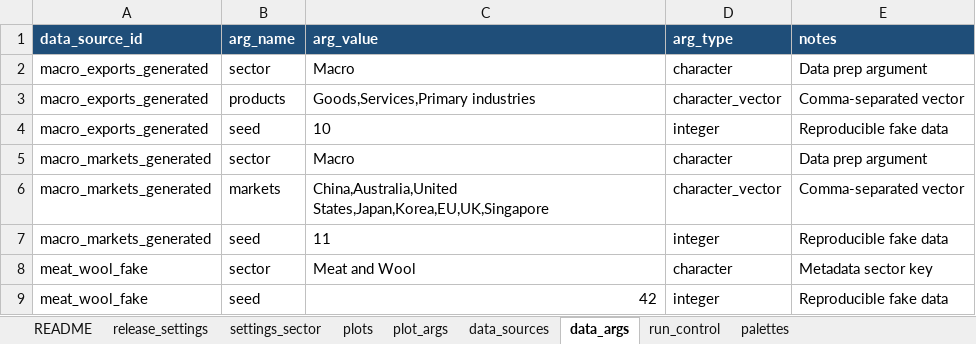
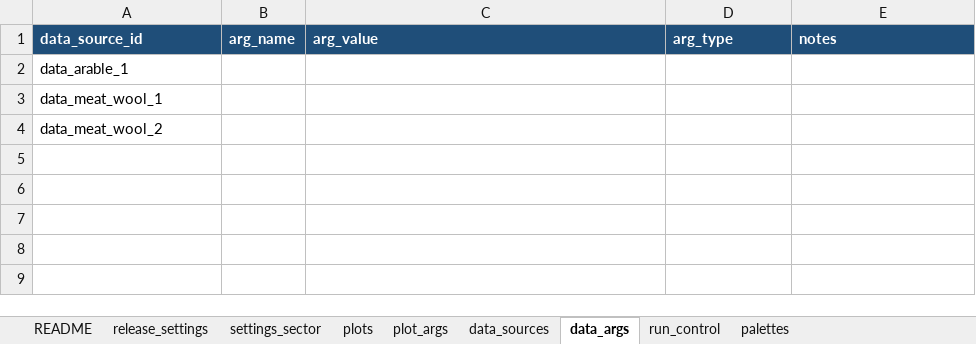
Before and after one commit to fededur/autosopi, an Excel workbook: config/chart_config.xlsx, sheet data_args, drawn as a sheet; values as stored, in another font and other column widths than the file's, no borders; removed rows and columns are numbered as before the commit, all else as after; the diff names each change by its address in the sheet, - before the commit and + after, or states it on an @@ line.

```diff
--- a/config/chart_config.xlsx (sheet data_args)
+++ b/config/chart_config.xlsx (sheet data_args)
-row 2: macro_exports_generated | sector | Macro | character | Data prep argument
-row 3: macro_exports_generated | products | Goods,Services,Primary industries | character_vector | Comma-separated vector
-row 4: macro_exports_generated | seed | 10 | integer | Reproducible fake data
-row 5: macro_markets_generated | sector | Macro | character | Data prep argument
-row 6: macro_markets_generated | markets | China,Australia,United States,Japan,Korea,EU,UK,Singapore | character_vector | Comma-separated vector
-row 7: macro_markets_generated | seed | 11 | integer | Reproducible fake data
-row 8: meat_wool_fake | sector | Meat and Wool | character | Metadata sector key
-row 9: meat_wool_fake | seed | 42 | integer | Reproducible fake data
+row 2: data_arable_1
+row 3: data_meat_wool_1
+row 4: data_meat_wool_2
```
Also changed, not shown: sheet plot_args, sheet plots, sheet palettes, sheet data_sources, sheet settings_sector, sheet release_settings, config/templates/config_builder_2026.xlsm, config/templates/config_builder_template.xlsx, 37 other files.
